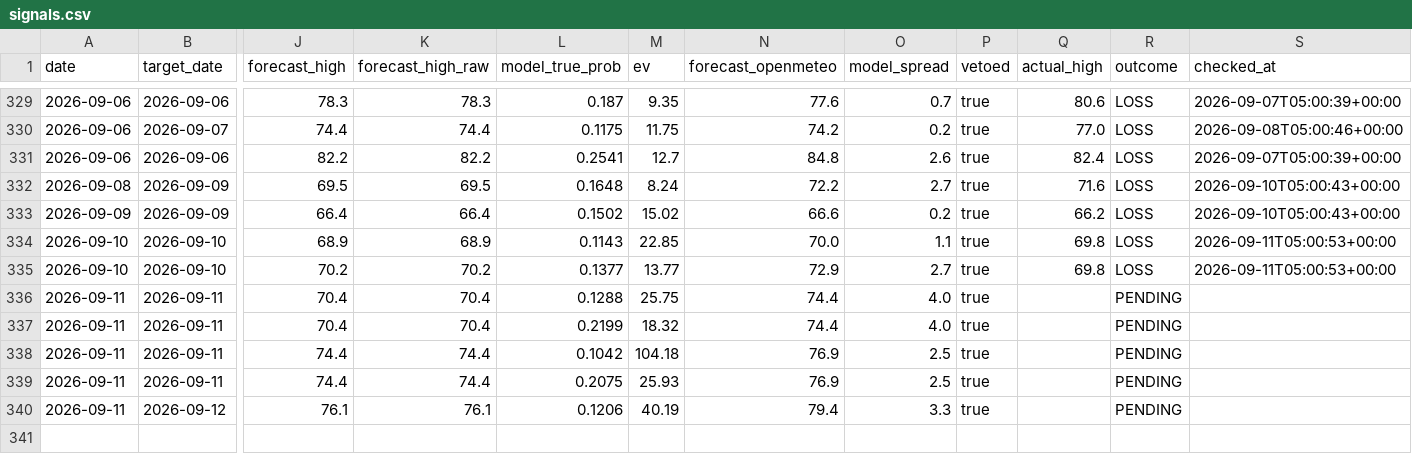
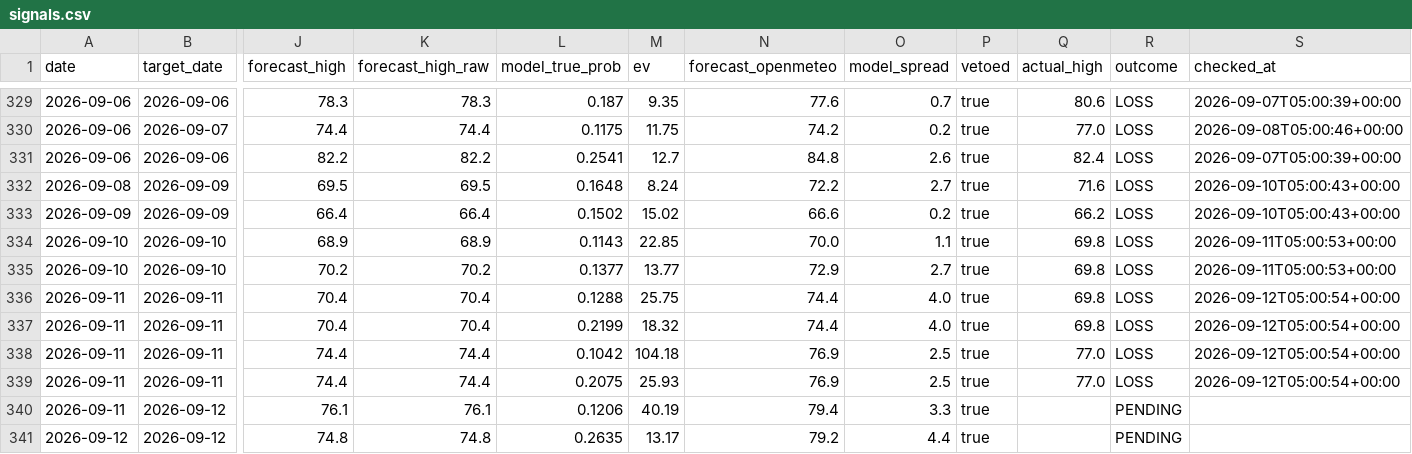
Before and after one commit to sdnwrd/PolyWeather, a CSV file: data/signals.csv, drawn as a sheet; only a part is shown, gaps mark what is left out; rows hold the shown columns only; the diff names each change by its address in the sheet, - before the commit and + after, or states it on an @@ line.

```diff
--- a/data/signals.csv
+++ b/data/signals.csv
-Q336:Q337 (actual_high): (empty)
+Q336:Q337 (actual_high): 69.8
-R336:R339 (outcome): PENDING
+R336:R339 (outcome): LOSS
-S336:S339 (checked_at): (empty)
+S336:S339 (checked_at): 2026-09-12T05:00:54+00:00
-Q338:Q339 (actual_high): (empty)
+Q338:Q339 (actual_high): 77.0
+row 341: 2026-09-12 | 2026-09-12 | 74.8 | 74.8 | 0.2635 | 13.17 | 79.2 | 4.4 | true |  | PENDING
```
Also changed, not shown: 6 other files.
